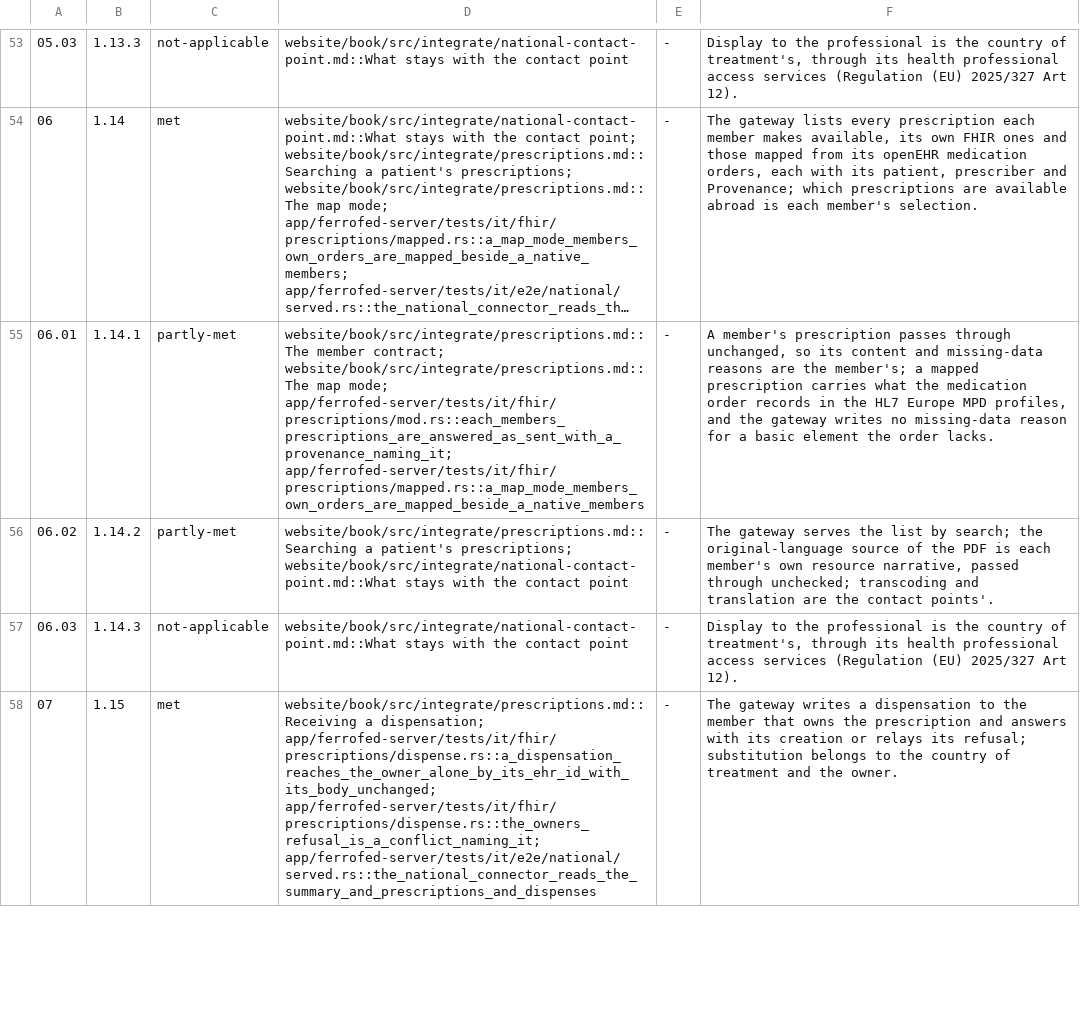
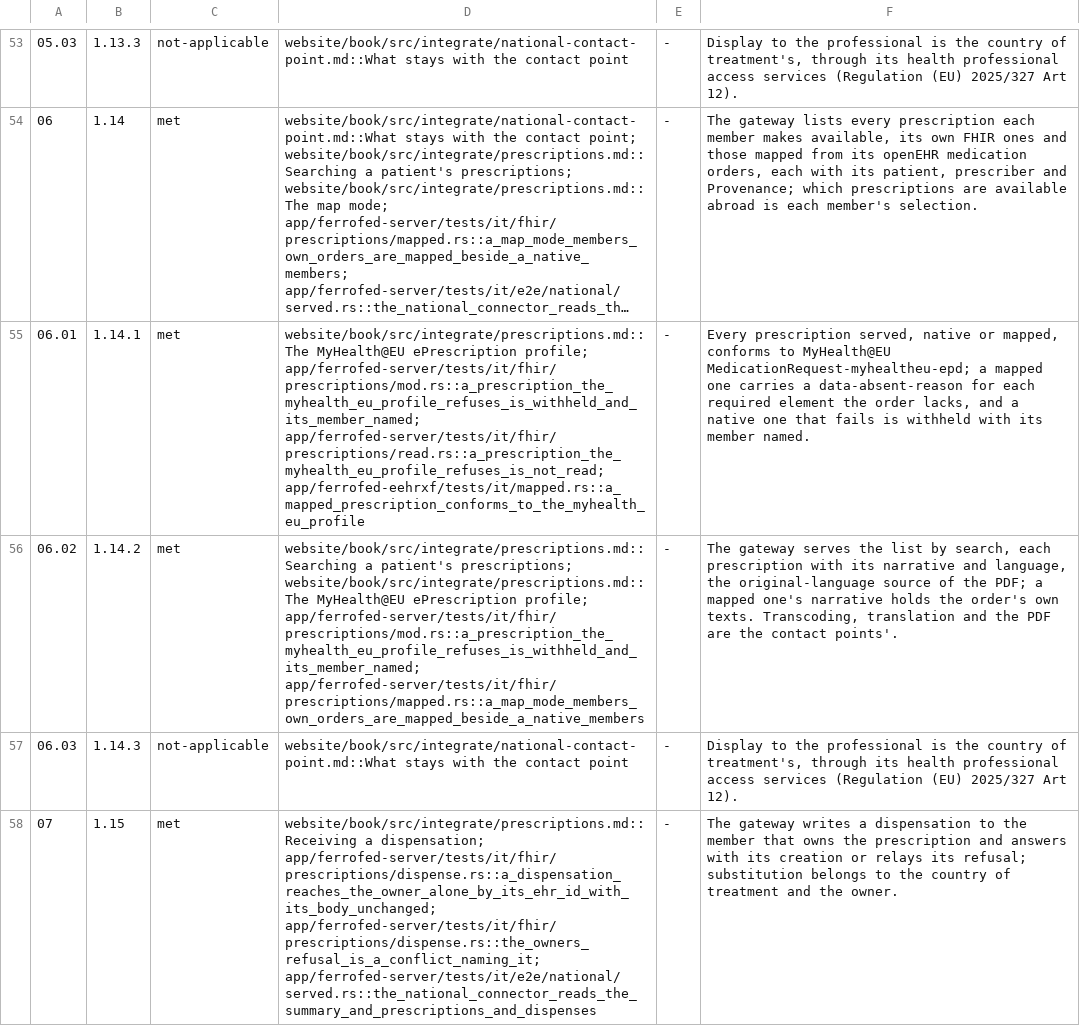
Before and after one commit to FerroHEALTH/FerroFED, a TSV file: conformance/myhealth-eu.tsv, drawn as a sheet; only a part is shown, gaps mark what is left out; long unchanged cells end in …; the diff names each change by its address in the sheet, - before the commit and + after, or states it on an @@ line.

Commit message:
feat(fhir): hold every prescription the face serves to the MyHealth@EU ePrescription profile (#2035) (#2121)
* feat(fhir): hold every prescription the face serves to the MyHealth@EU ePrescription profile (#2035)

A prescription is served from the search or the read only when it conforms
to MedicationRequest-myhealtheu-epd and carries its narrative and language.
A member's prescription that fails is withheld with its member named, and
the map mode writes a data-absent-reason on each required element the order
lacks, the composition's language and a narrative of the order's own texts.
Rows 06.01 and 06.02 of the MyHealth@EU self-assessment move to met.

* chore(conformance): render the MyHealth@EU badge and book block for rows 06.01 and 06.02 (#2035)

* test(fhir): keep the CP-26 marker on the test it scores (#2035)

* fix(fhir): write a mapped prescription's language as eHDSILanguage holds it (#2035)

MedicationRequest-myhealtheu-epd binds MedicationRequest.language required to eHDSILanguage, which the HL7 FHIR Validator held the bare ISO 639-1 code against. The map mode now writes the composition's language-region tag once the terminology server answers that eHDSILanguage holds it; an order in another language names none and is withheld, and a server that does not answer leaves the member's orders unread. The synthetic orders are written in Dutch in the Netherlands, as the stub holds nl-NL.

```diff
--- a/conformance/myhealth-eu.tsv
+++ b/conformance/myhealth-eu.tsv
-C55:C56: partly-met
+C55:C56: met
-D55: website/book/src/integrate/prescriptions.md::The member contract; website/book/src/integrate/prescriptions.md::The map mode; app/ferrofed-server/tests/it/fhir/prescriptions/mod.rs::each_members_prescriptions_are_answered_as_sent_with_a_provenance_naming_it; app/ferrofed-server/tests/it/fhir/prescriptions/mapped.rs::a_map_mode_members_own_orders_are_mapped_beside_a_native_members
+D55: website/book/src/integrate/prescriptions.md::The MyHealth@EU ePrescription profile; app/ferrofed-server/tests/it/fhir/prescriptions/mod.rs::a_prescription_the_myhealth_eu_profile_refuses_is_withheld_and_its_member_named; app/ferrofed-server/tests/it/fhir/prescriptions/read.rs::a_prescription_the_myhealth_eu_profile_refuses_is_not_read; app/ferrofed-eehrxf/tests/it/mapped.rs::a_mapped_prescription_conforms_to_the_myhealth_eu_profile
-F55: A member's prescription passes through unchanged, so its content and missing-data reasons are the member's; a mapped prescription carries what the medication order records in the HL7 Europe MPD profiles, and the gateway writes no missing-data reason for a basic element the order lacks.
+F55: Every prescription served, native or mapped, conforms to MyHealth@EU MedicationRequest-myhealtheu-epd; a mapped one carries a data-absent-reason for each required element the order lacks, and a native one that fails is withheld with its member named.
-D56: …patient's prescriptions; website/book/src/integrate/national-contact-point.md::What stays with the contact point
+D56: …patient's prescriptions; website/book/src/integrate/prescriptions.md::The MyHealth@EU ePrescription profile; app/ferrofed-server/tests/it/fhir/prescriptions/mod.rs::a_prescription_the_myhealth_eu_profile_refuses_is_withheld_and_its_member_named; app/ferrofed-server/tests/it/fhir/prescriptions/mapped.rs::a_map_mode_members_own_orders_are_mapped_beside_a_native_members
-F56: …list by search; the original-language source of the PDF is each member's own resource narrative, passed through unchecked; transcoding and translation are the…
+F56: …list by search, each prescription with its narrative and language, the original-language source of the PDF; a mapped one's narrative holds the order's own texts. Transcoding, translation and the PDF are the…
```
Also changed, not shown: 26 other files.
